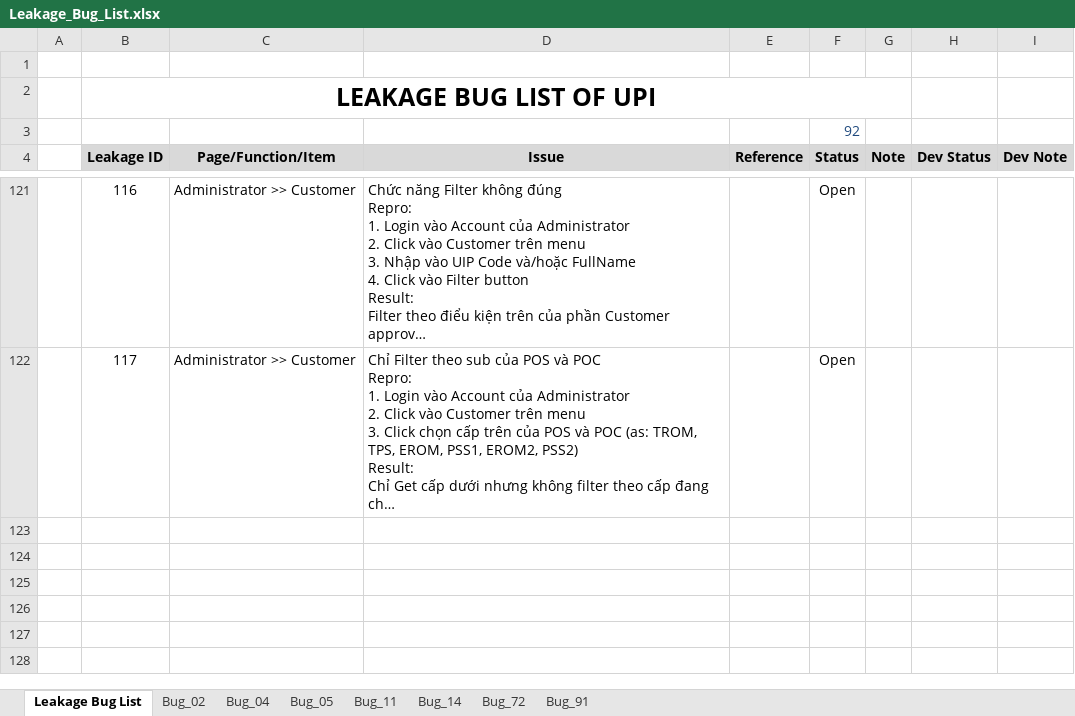
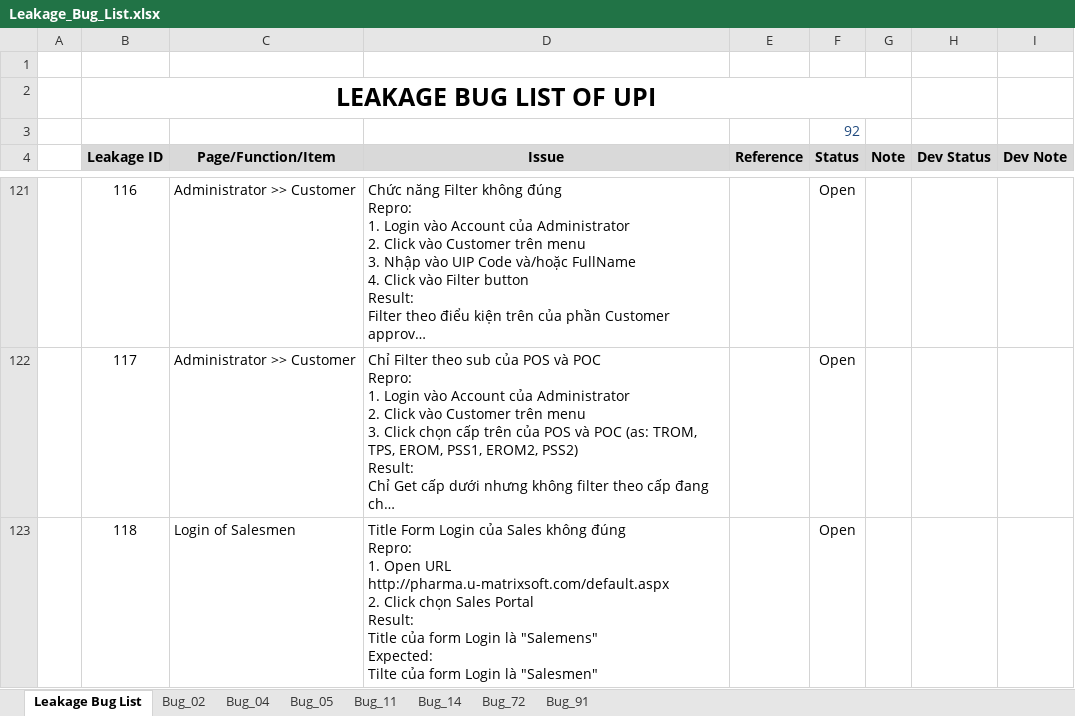
Before and after one commit to groshugo/unitedpharma, an Excel workbook: 04_TESTING/Leakage_Bug_List.xlsx, sheet Leakage Bug List, drawn as a sheet; only a part is shown, gaps mark what is left out; long unchanged cells end in …; values as stored, in another font and other column widths than the file's, no borders; conditional formats not drawn; ↵ is a line break in a cell; the diff names each change by its address in the sheet, - before the commit and + after, or states it on an @@ line.

Commit message:
Add bug

```diff
--- a/04_TESTING/Leakage_Bug_List.xlsx (sheet Leakage Bug List)
+++ b/04_TESTING/Leakage_Bug_List.xlsx (sheet Leakage Bug List)
+row 123:  | 118 | Login of Salesmen | Title Form Login của Sales không đúng ↵ Repro: ↵ 1. Open URL http://pharma.u-matrixsoft.com/default.aspx ↵ 2. Click chọn Sales Portal ↵ Result: ↵ Title của form Login là "Salemens" ↵ Expected: ↵ Tilte của form Login là "Salesmen" |  | Open
```
